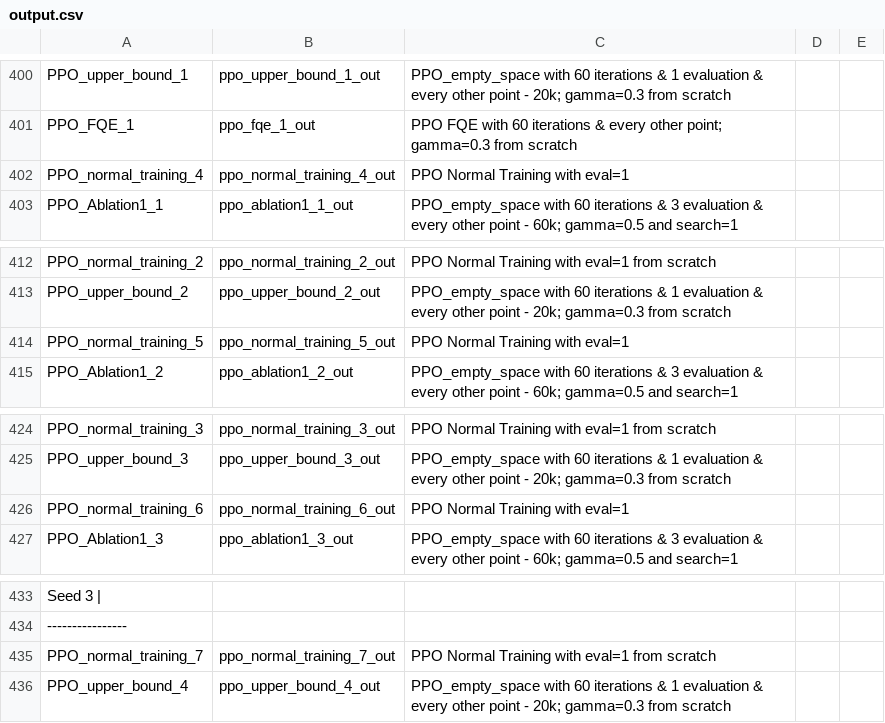
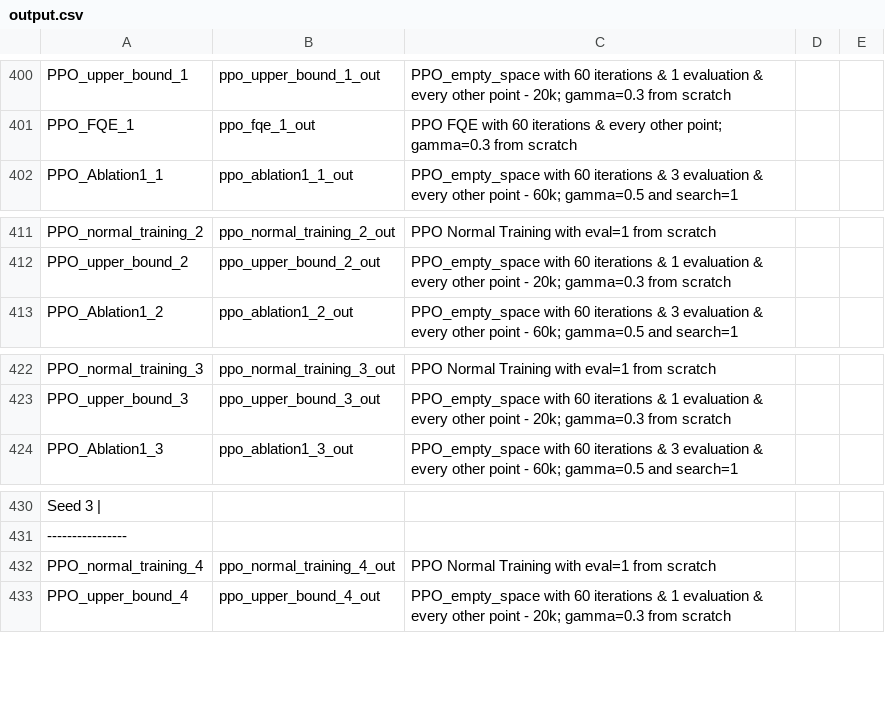
Before and after one commit to AishikD14/stable-baselines3, a CSV file: output.csv, drawn as a sheet; only a part is shown, gaps mark what is left out.

```diff
--- a/output.csv
+++ b/output.csv
@@ -401,3 +401,2 @@ PPO_upper_bound_1, ppo_upper_bound_1_out, PPO_empty_space with 60 iterations & 1
 PPO_FQE_1, ppo_fqe_1_out, PPO FQE with 60 iterations & every other point; gamma=0.3 from scratch
-PPO_normal_training_4, ppo_normal_training_4_out, PPO Normal Training with eval=1
 PPO_Ablation1_1, ppo_ablation1_1_out, PPO_empty_space with 60 iterations & 3 evaluation & every other point - 60k; gamma=0.5 and search=1
@@ -413,3 +412,2 @@ PPO_normal_training_2, ppo_normal_training_2_out, PPO Normal Training with eval=
 PPO_upper_bound_2, ppo_upper_bound_2_out, PPO_empty_space with 60 iterations & 1 evaluation & every other point - 20k; gamma=0.3 from scratch
-PPO_normal_training_5, ppo_normal_training_5_out, PPO Normal Training with eval=1
 PPO_Ablation1_2, ppo_ablation1_2_out, PPO_empty_space with 60 iterations & 3 evaluation & every other point - 60k; gamma=0.5 and search=1
@@ -425,3 +423,2 @@ PPO_normal_training_3, ppo_normal_training_3_out, PPO Normal Training with eval=
 PPO_upper_bound_3, ppo_upper_bound_3_out, PPO_empty_space with 60 iterations & 1 evaluation & every other point - 20k; gamma=0.3 from scratch
-PPO_normal_training_6, ppo_normal_training_6_out, PPO Normal Training with eval=1
 PPO_Ablation1_3, ppo_ablation1_3_out, PPO_empty_space with 60 iterations & 3 evaluation & every other point - 60k; gamma=0.5 and search=1
@@ -434,3 +431,3 @@ Seed 3         |
 ----------------
-PPO_normal_training_7, ppo_normal_training_7_out, PPO Normal Training with eval=1 from scratch
+PPO_normal_training_4, ppo_normal_training_4_out, PPO Normal Training with eval=1 from scratch
 PPO_upper_bound_4, ppo_upper_bound_4_out, PPO_empty_space with 60 iterations & 1 evaluation & every other point - 20k; gamma=0.3 from scratch
```
Also changed, not shown: 8 other files.
